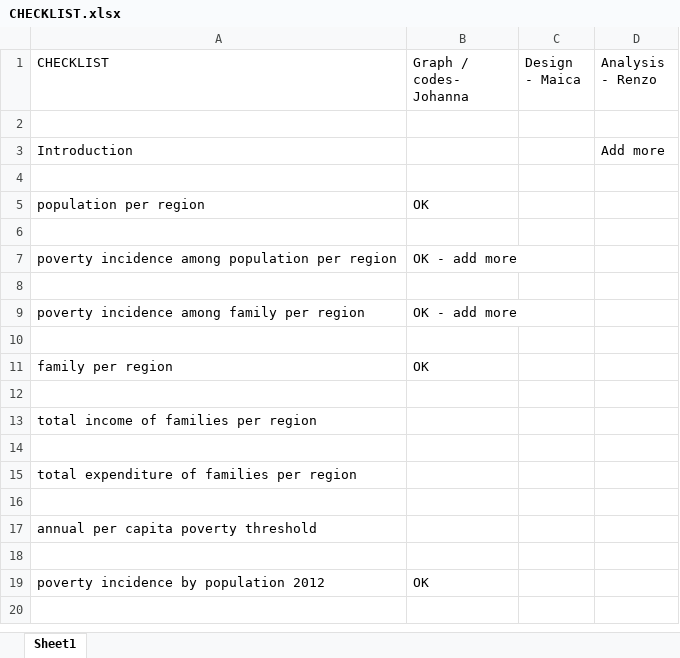
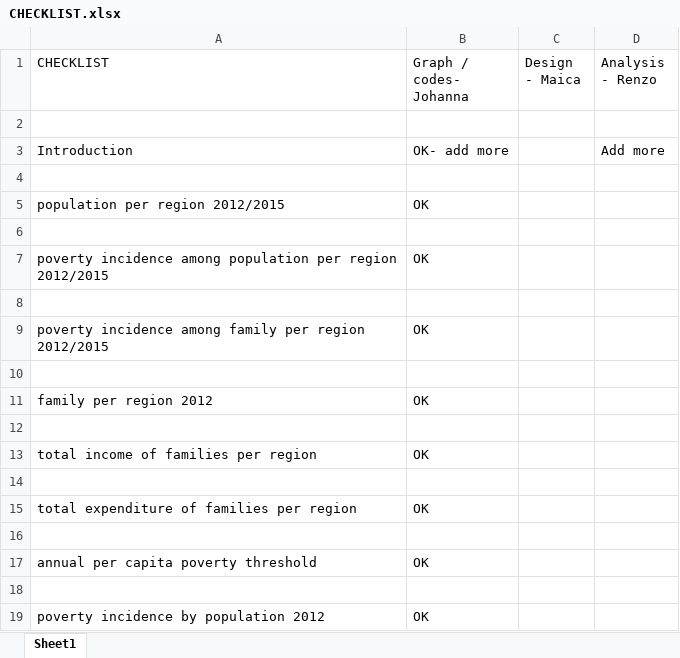
Before and after one commit to jcheramia7/IBMDESC-Poverty, an Excel workbook: CHECKLIST.xlsx, sheet Sheet1, drawn as a sheet; only a part is shown; the shorter side is filled out with more unchanged rows; values as stored, in another font and other column widths than the file's, no borders; removed rows and columns are numbered as before the commit, all else as after; ↵ is a line break in a cell; the diff names each change by its address in the sheet, - before the commit and + after, or states it on an @@ line.

Commit message:
updated CHECKLIST.xlsx

```diff
--- a/CHECKLIST.xlsx (sheet Sheet1)
+++ b/CHECKLIST.xlsx (sheet Sheet1)
-B3 (Graph / codes- Johanna): (empty)
+B3 (Graph / codes- Johanna): OK- add more
-A5 (CHECKLIST): population per region
+A5 (CHECKLIST): population per region 2012/2015
-row 7: poverty incidence among population per region | OK - add more
+row 7: poverty incidence among population per region ↵ 2012/2015 | OK
-row 9: poverty incidence among family per region | OK - add more
+row 9: poverty incidence among family per region ↵ 2012/2015 | OK
-A11 (CHECKLIST): family per region
+A11 (CHECKLIST): family per region 2012
-B13 (Graph / codes- Johanna): (empty)
+B13 (Graph / codes- Johanna): OK
-B15 (Graph / codes- Johanna): (empty)
+B15 (Graph / codes- Johanna): OK
-B17 (Graph / codes- Johanna): (empty)
+B17 (Graph / codes- Johanna): OK
```
